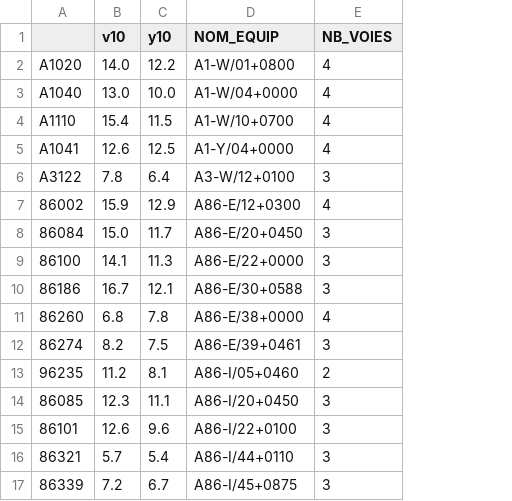
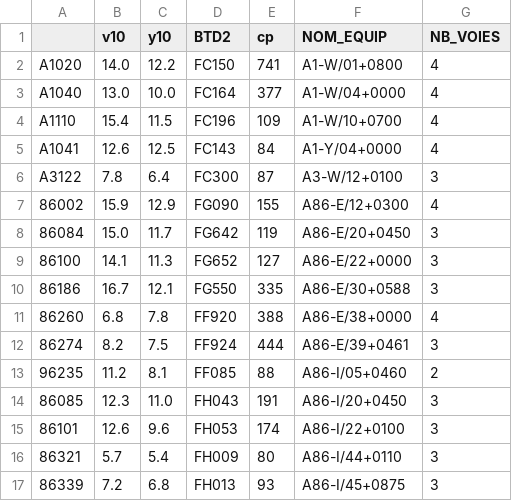
Before and after one commit to OlivierNalin/forteCongestion, a CSV file: _static/vitMesEst.csv, drawn as a sheet; the diff names each change by its address in the sheet, - before the commit and + after, or states it on an @@ line.

Commit message:
Add files via upload

```diff
--- a/_static/vitMesEst.csv
+++ b/_static/vitMesEst.csv
+column D (BTD2), rows 2-17: FC150 | FC164 | FC196 | FC143 | FC300 | FG090 | FG642 | FG652 | FG550 | FF920 | FF924 | FF085 | FH043 | FH053 | FH009 | FH013
+column E (cp), rows 2-17: 741 | 377 | 109 | 84 | 87 | 155 | 119 | 127 | 335 | 388 | 444 | 88 | 191 | 174 | 80 | 93
-C14 (y10): 11.1
+C14 (y10): 11.0
-C17 (y10): 6.7
+C17 (y10): 6.8
```
